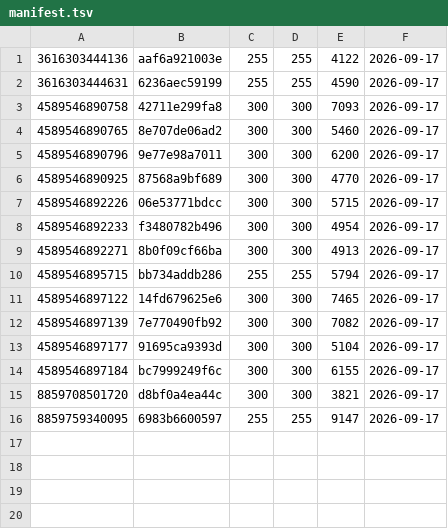
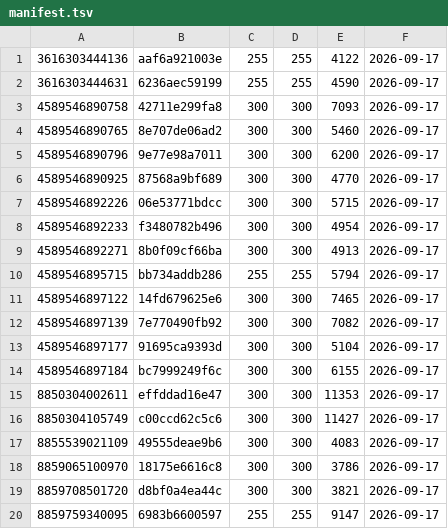
Before and after one commit to bewilddata-creator/TTPriceWar-images, a TSV file: manifest.tsv, drawn as a sheet; the diff names each change by its address in the sheet, - before the commit and + after, or states it on an @@ line.

```diff
--- a/manifest.tsv
+++ b/manifest.tsv
+row 15: 8850304002611 | effddad16e47 | 300 | 300 | 11353 | 2026-09-17
+row 16: 8850304105749 | c00ccd62c5c6 | 300 | 300 | 11427 | 2026-09-17
+row 17: 8855539021109 | 49555deae9b6 | 300 | 300 | 4083 | 2026-09-17
+row 18: 8859065100970 | 18175e6616c8 | 300 | 300 | 3786 | 2026-09-17
```
Also changed, not shown: 4 other files.
